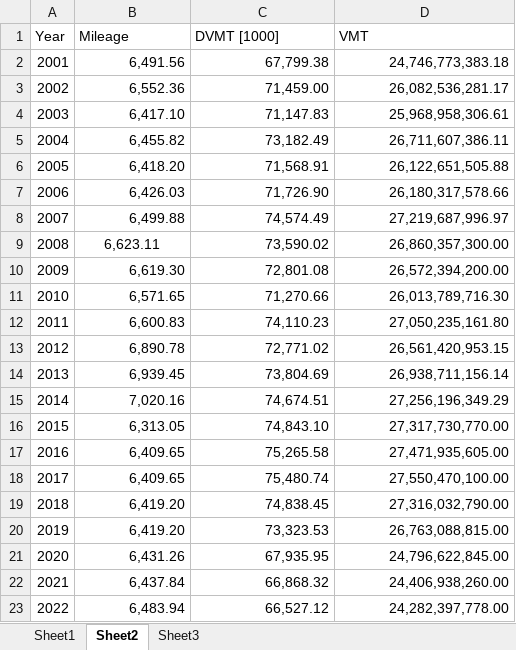
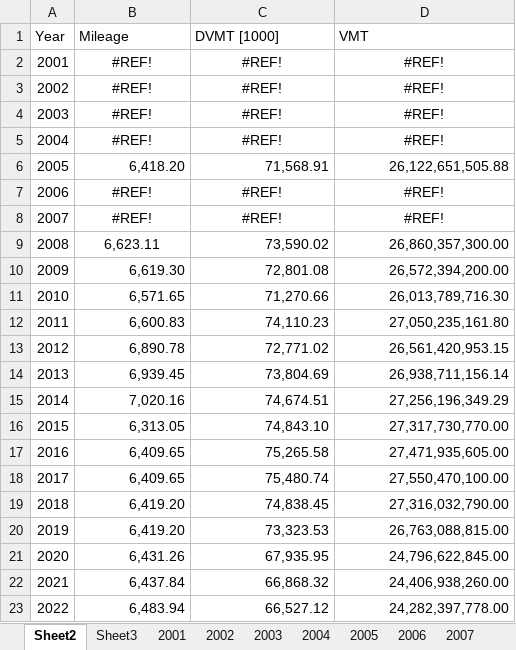
Before and after one commit to joeltam/induced_demand, an Excel workbook: OC.xlsx, sheet Sheet2, drawn as a sheet; values as stored, in another font and other column widths than the file's, no borders; charts and pictures not drawn; the diff names each change by its address in the sheet, - before the commit and + after, or states it on an @@ line.

```diff
--- a/OC.xlsx (sheet Sheet2)
+++ b/OC.xlsx (sheet Sheet2)
-sheet tab: Sheet1
+sheet tab: 2001
+sheet tab: 2002
+sheet tab: 2003
+sheet tab: 2004
+sheet tab: 2005
+sheet tab: 2006
+sheet tab: 2007
-B2 (Mileage): 6,491.56
+B2 (Mileage): #REF!
-B2:D5 alignment: right
+B2:D5 alignment: center
-C2 (DVMT [1000]): 67,799.38
+C2 (DVMT [1000]): #REF!
-D2 (VMT): 24,746,773,383.18
+D2 (VMT): #REF!
-B3 (Mileage): 6,552.36
+B3 (Mileage): #REF!
-C3 (DVMT [1000]): 71,459.00
+C3 (DVMT [1000]): #REF!
-D3 (VMT): 26,082,536,281.17
+D3 (VMT): #REF!
-B4 (Mileage): 6,417.10
+B4 (Mileage): #REF!
-C4 (DVMT [1000]): 71,147.83
+C4 (DVMT [1000]): #REF!
-D4 (VMT): 25,968,958,306.61
+D4 (VMT): #REF!
-B5 (Mileage): 6,455.82
+B5 (Mileage): #REF!
-C5 (DVMT [1000]): 73,182.49
+C5 (DVMT [1000]): #REF!
-D5 (VMT): 26,711,607,386.11
+D5 (VMT): #REF!
-B7 (Mileage): 6,426.03
+B7 (Mileage): #REF!
-B7:D8 alignment: right
+B7:D8 alignment: center
-C7 (DVMT [1000]): 71,726.90
+C7 (DVMT [1000]): #REF!
-D7 (VMT): 26,180,317,578.66
+D7 (VMT): #REF!
-B8 (Mileage): 6,499.88
+B8 (Mileage): #REF!
-C8 (DVMT [1000]): 74,574.49
+C8 (DVMT [1000]): #REF!
-D8 (VMT): 27,219,687,996.97
+D8 (VMT): #REF!
```
Also changed, not shown: sheet Sheet3, other sheet tabs, charts or pictures, 1 other file.
